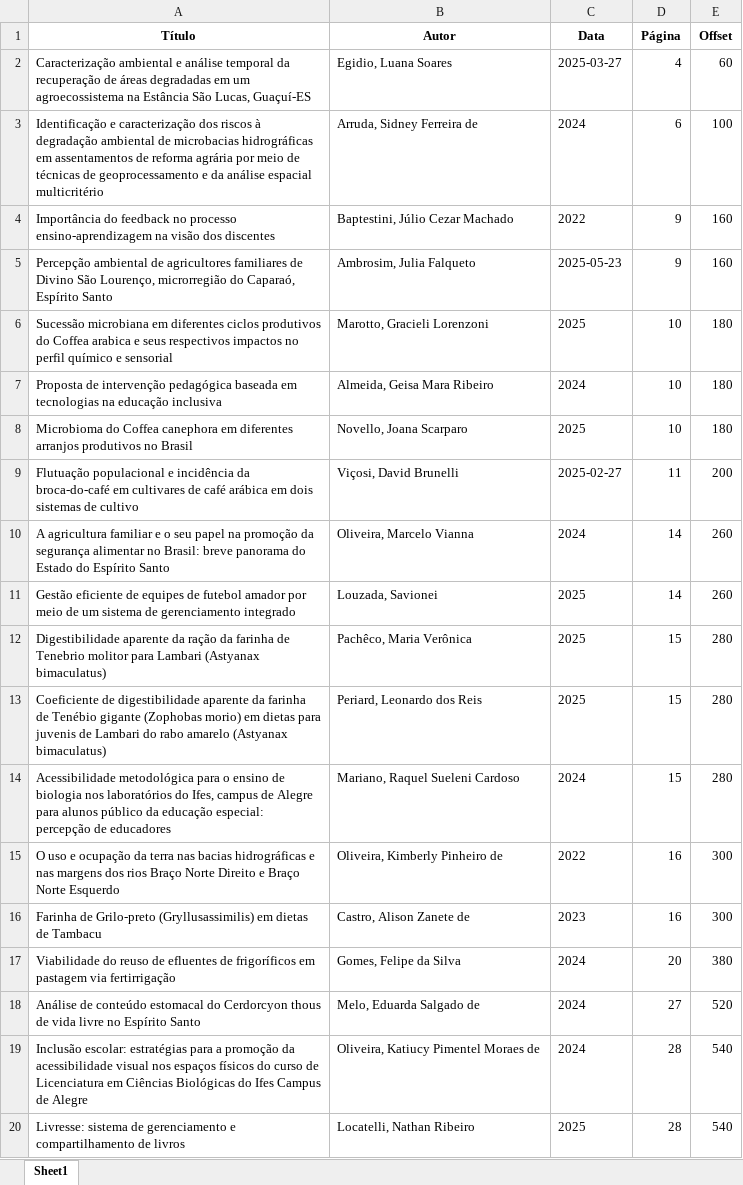
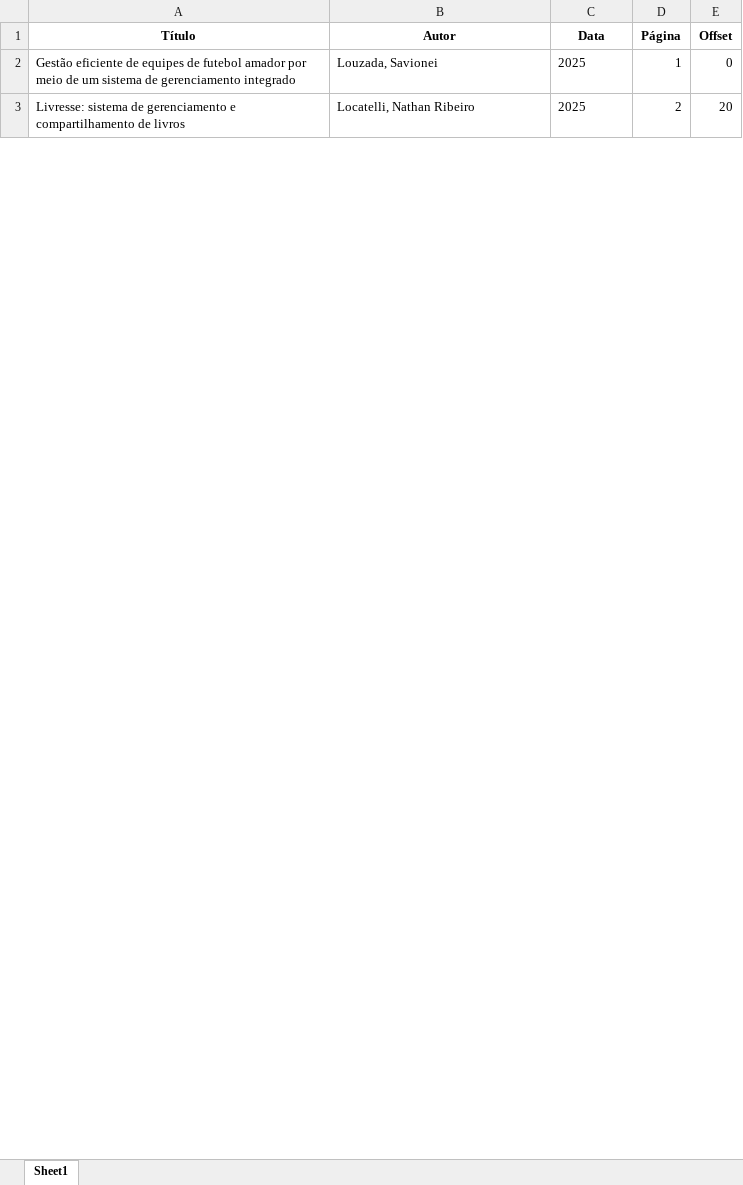
Before and after one commit to LukaDSB/artigos, an Excel workbook: titulos.xlsx, sheet Sheet1, drawn as a sheet; only a part is shown; values as stored, in another font and other column widths than the file's, no borders; removed rows and columns are numbered as before the commit, all else as after; the diff covers the shown part only; the diff names each change by its address in the sheet, - before the commit and + after, or states it on an @@ line.

Commit message:
Adicionando offset0

```diff
--- a/titulos.xlsx (sheet Sheet1)
+++ b/titulos.xlsx (sheet Sheet1)
-row 2: Caracterização ambiental e análise temporal da recuperação de áreas degradadas em um agroecossistema na Estância São Lucas, Guaçuí-ES | Egidio, Luana Soares | 2025-03-27 | 4 | 60
-row 3: Identificação e caracterização dos riscos à degradação ambiental de microbacias hidrográficas em assentamentos de reforma agrária por meio de técnicas de geoprocessamento e da análise espacial multicritério | Arruda, Sidney Ferreira de | 2024 | 6 | 100
-row 4: Importância do feedback no processo ensino-aprendizagem na visão dos discentes | Baptestini, Júlio Cezar Machado | 2022 | 9 | 160
-row 5: Percepção ambiental de agricultores familiares de Divino São Lourenço, microrregião do Caparaó, Espírito Santo | Ambrosim, Julia Falqueto | 2025-05-23 | 9 | 160
-row 6: Sucessão microbiana em diferentes ciclos produtivos do Coffea arabica e seus respectivos impactos no perfil químico e sensorial | Marotto, Gracieli Lorenzoni | 2025 | 10 | 180
-row 7: Proposta de intervenção pedagógica baseada em tecnologias na educação inclusiva | Almeida, Geisa Mara Ribeiro | 2024 | 10 | 180
-row 8: Microbioma do Coffea canephora em diferentes arranjos produtivos no Brasil | Novello, Joana Scarparo | 2025 | 10 | 180
-row 9: Flutuação populacional e incidência da broca-do-café em cultivares de café arábica em dois sistemas de cultivo | Viçosi, David Brunelli | 2025-02-27 | 11 | 200
-row 10: A agricultura familiar e o seu papel na promoção da segurança alimentar no Brasil: breve panorama do Estado do Espírito Santo | Oliveira, Marcelo Vianna | 2024 | 14 | 260
-D2 (Página): 14
+D2 (Página): 1
-E2 (Offset): 260
+E2 (Offset): 0
-row 12: Digestibilidade aparente da ração da farinha de Tenebrio molitor para Lambari (Astyanax bimaculatus) | Pachêco, Maria Verônica | 2025 | 15 | 280
-row 13: Coeficiente de digestibilidade aparente da farinha de Tenébio gigante (Zophobas morio) em dietas para juvenis de Lambari do rabo amarelo (Astyanax bimaculatus) | Periard, Leonardo dos Reis | 2025 | 15 | 280
-row 14: Acessibilidade metodológica para o ensino de biologia nos laboratórios do Ifes, campus de Alegre para alunos público da educação especial: percepção de educadores | Mariano, Raquel Sueleni Cardoso | 2024 | 15 | 280
-row 15: O uso e ocupação da terra nas bacias hidrográficas e nas margens dos rios Braço Norte Direito e Braço Norte Esquerdo | Oliveira, Kimberly Pinheiro de | 2022 | 16 | 300
-row 16: Farinha de Grilo-preto (Gryllusassimilis) em dietas de Tambacu | Castro, Alison Zanete de | 2023 | 16 | 300
-row 17: Viabilidade do reuso de efluentes de frigoríficos em pastagem via fertirrigação | Gomes, Felipe da Silva | 2024 | 20 | 380
-row 18: Análise de conteúdo estomacal do Cerdorcyon thous de vida livre no Espírito Santo | Melo, Eduarda Salgado de | 2024 | 27 | 520
-row 19: Inclusão escolar: estratégias para a promoção da acessibilidade visual nos espaços físicos do curso de Licenciatura em Ciências Biológicas do Ifes Campus de Alegre | Oliveira, Katiucy Pimentel Moraes de | 2024 | 28 | 540
-D3 (Página): 28
+D3 (Página): 2
-E3 (Offset): 540
+E3 (Offset): 20
```
Also changed, not shown: 1 added row, 220 removed rows and 42 edited cells elsewhere in this sheet, 1 other file.
